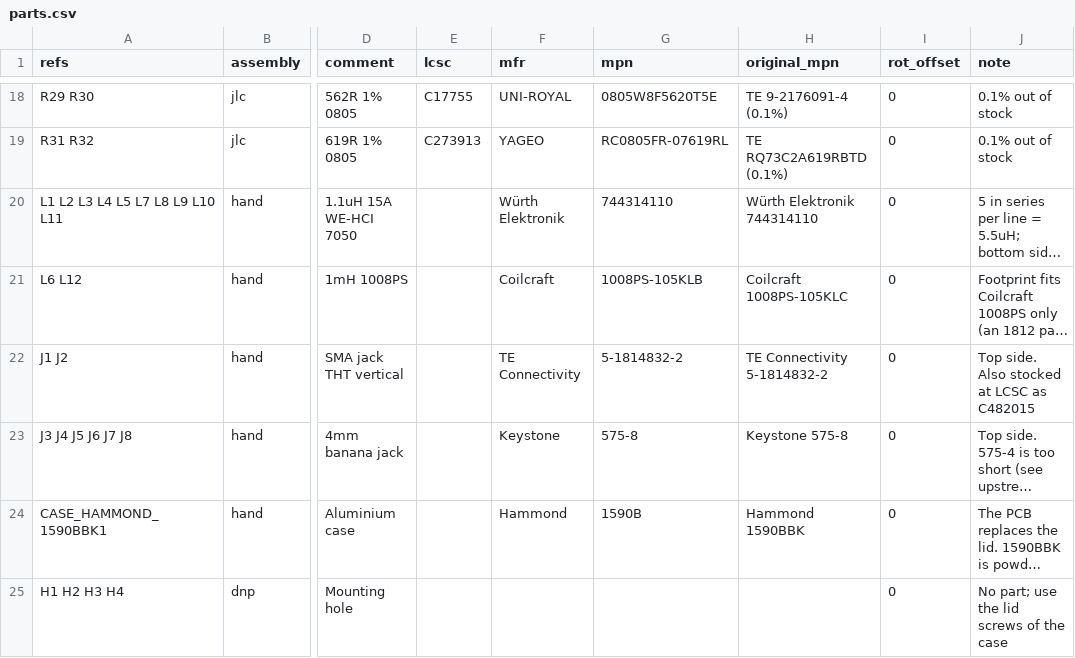
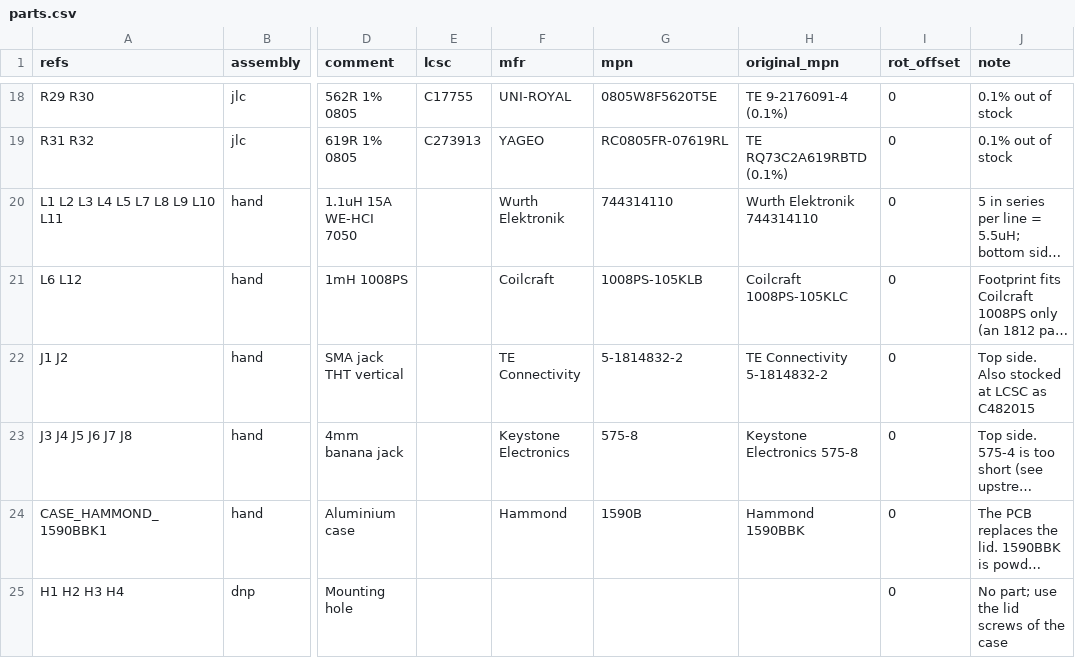
Before and after one commit to zeroflow/EMC_5uH_LISN, a CSV file: jlcpcb/parts.csv, drawn as a sheet; only a part is shown, gaps mark what is left out; long unchanged cells end in …; the diff names each change by its address in the sheet, - before the commit and + after, or states it on an @@ line.

```diff
--- a/jlcpcb/parts.csv
+++ b/jlcpcb/parts.csv
-F20 (mfr): Würth Elektronik
+F20 (mfr): Wurth Elektronik
-H20 (original_mpn): Würth Elektronik 744314110
+H20 (original_mpn): Wurth Elektronik 744314110
-F23 (mfr): Keystone
+F23 (mfr): Keystone Electronics
-H23 (original_mpn): Keystone 575-8
+H23 (original_mpn): Keystone Electronics 575-8
```
Also changed, not shown: jlcpcb/out/hand_bom.csv, jlcpcb/out/order_bom.csv.
